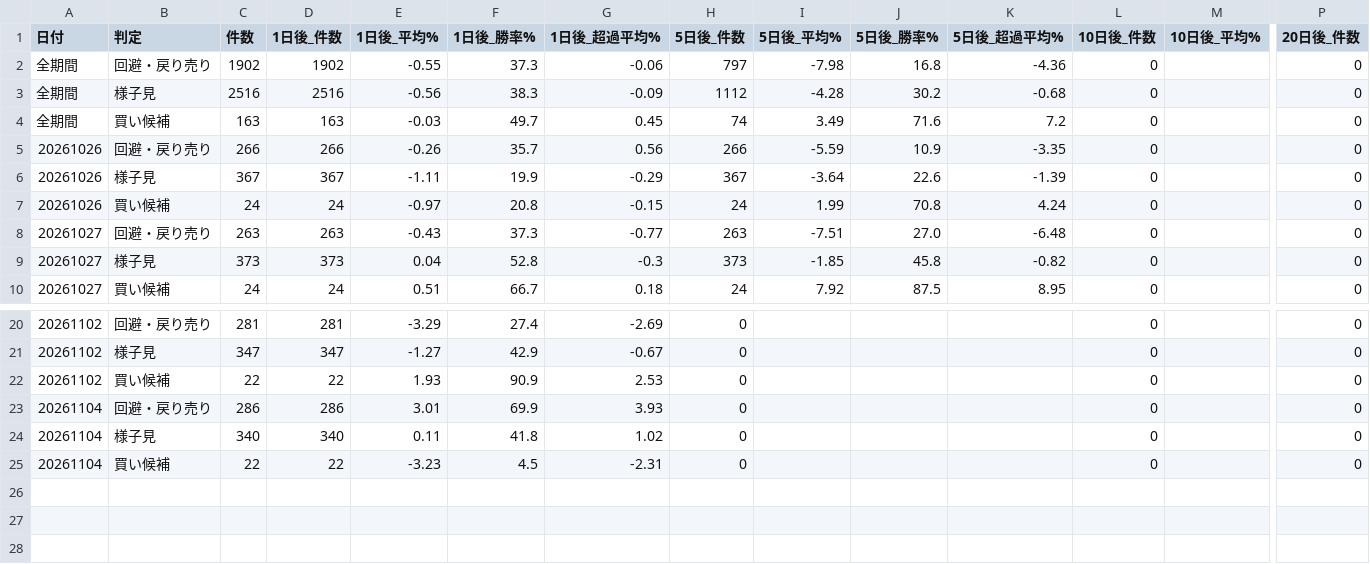
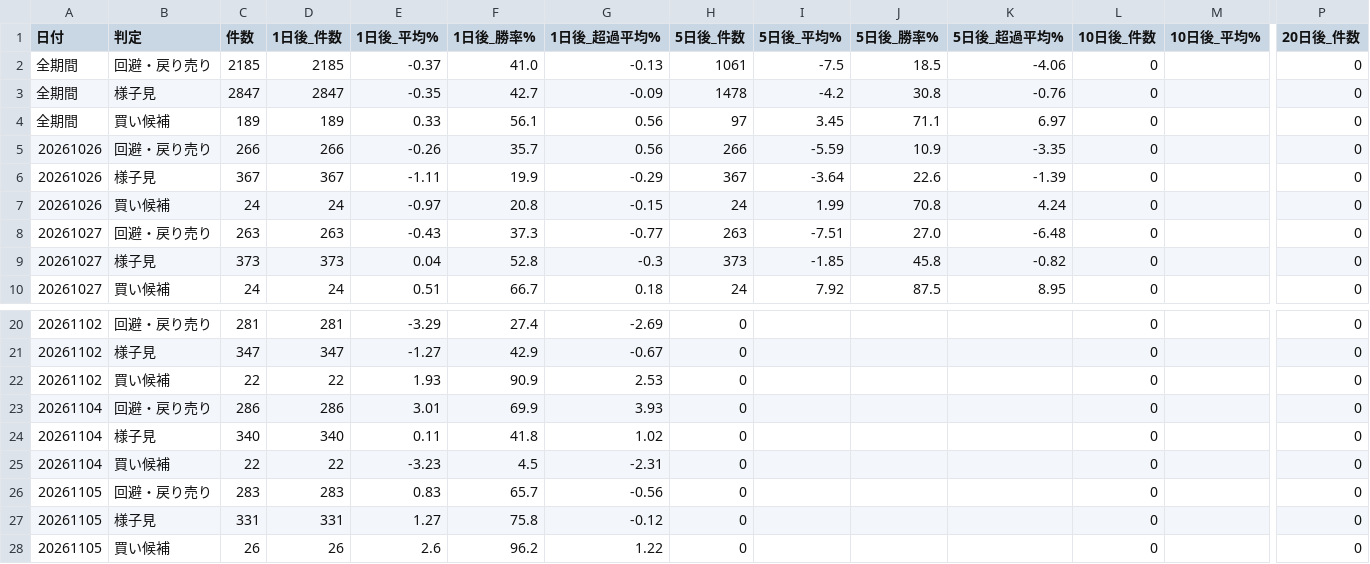
Before and after one commit to max07min-beep/stock-screener, a CSV file: history/forward_summary_v2.csv, drawn as a sheet; only a part is shown, gaps mark what is left out; rows hold the shown columns only; the diff covers the shown part only; the diff names each change by its address in the sheet, - before the commit and + after, or states it on an @@ line.

```diff
--- a/history/forward_summary_v2.csv
+++ b/history/forward_summary_v2.csv
-C2 (件数): 1902
+C2 (件数): 2185
-D2 (1日後_件数): 1902
+D2 (1日後_件数): 2185
-E2 (1日後_平均%): -0.55
+E2 (1日後_平均%): -0.37
-F2 (1日後_勝率%): 37.3
+F2 (1日後_勝率%): 41.0
-G2 (1日後_超過平均%): -0.06
+G2 (1日後_超過平均%): -0.13
-H2 (5日後_件数): 797
+H2 (5日後_件数): 1061
-I2 (5日後_平均%): -7.98
+I2 (5日後_平均%): -7.5
-J2 (5日後_勝率%): 16.8
+J2 (5日後_勝率%): 18.5
-K2 (5日後_超過平均%): -4.36
+K2 (5日後_超過平均%): -4.06
-C3 (件数): 2516
+C3 (件数): 2847
-D3 (1日後_件数): 2516
+D3 (1日後_件数): 2847
-E3 (1日後_平均%): -0.56
+E3 (1日後_平均%): -0.35
-F3 (1日後_勝率%): 38.3
+F3 (1日後_勝率%): 42.7
-H3 (5日後_件数): 1112
+H3 (5日後_件数): 1478
-I3 (5日後_平均%): -4.28
+I3 (5日後_平均%): -4.2
-J3 (5日後_勝率%): 30.2
+J3 (5日後_勝率%): 30.8
-K3 (5日後_超過平均%): -0.68
+K3 (5日後_超過平均%): -0.76
-C4 (件数): 163
+C4 (件数): 189
-D4 (1日後_件数): 163
+D4 (1日後_件数): 189
-E4 (1日後_平均%): -0.03
+E4 (1日後_平均%): 0.33
-F4 (1日後_勝率%): 49.7
+F4 (1日後_勝率%): 56.1
-G4 (1日後_超過平均%): 0.45
+G4 (1日後_超過平均%): 0.56
-H4 (5日後_件数): 74
+H4 (5日後_件数): 97
-I4 (5日後_平均%): 3.49
+I4 (5日後_平均%): 3.45
-J4 (5日後_勝率%): 71.6
+J4 (5日後_勝率%): 71.1
-K4 (5日後_超過平均%): 7.2
+K4 (5日後_超過平均%): 6.97
+row 26: 20261105 | 回避・戻り売り | 283 | 283 | 0.83 | 65.7 | -0.56 | 0 |  |  |  | 0 |  | 0
+row 27: 20261105 | 様子見 | 331 | 331 | 1.27 | 75.8 | -0.12 | 0 |  |  |  | 0 |  | 0
+row 28: 20261105 | 買い候補 | 26 | 26 | 2.6 | 96.2 | 1.22 | 0 |  |  |  | 0 |  | 0
```
Also changed, not shown: 12 edited cells elsewhere in this file, history/forward_flags.csv, history/forward_summary.csv, 6 other files.
